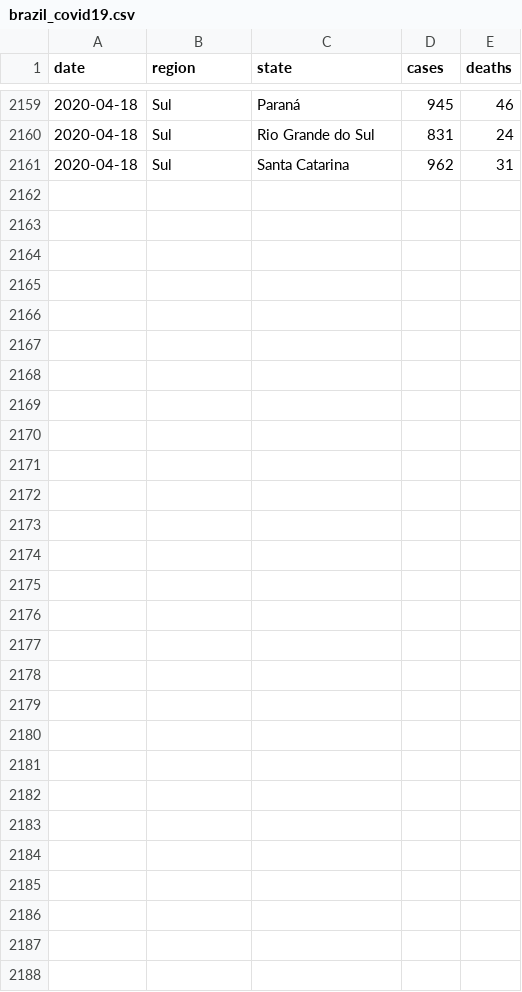
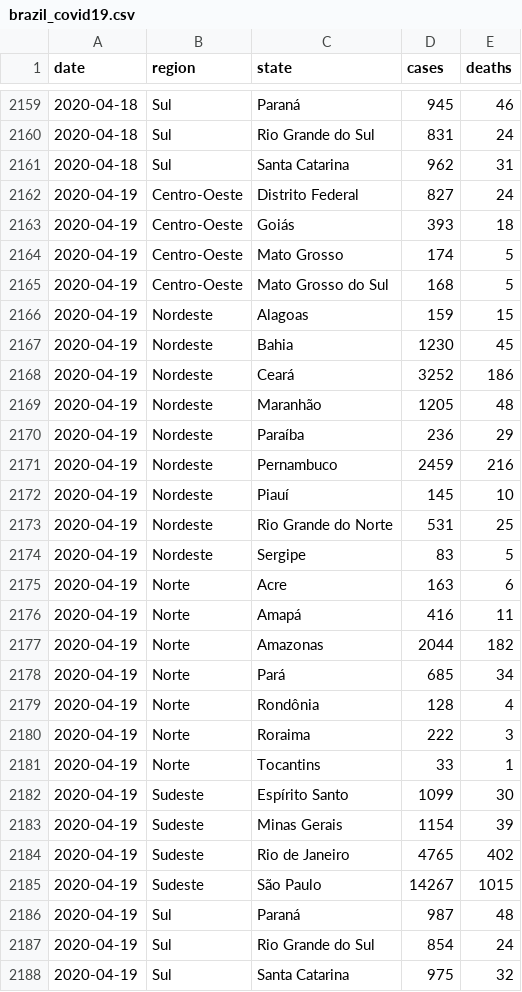
Before and after one commit to niltontac/EspAnalise-EngDados, a CSV file: data/covid19_brazil_data/brazil_covid19.csv, drawn as a sheet; only a part is shown, gaps mark what is left out.

Commit message:
Add files via upload

```diff
--- a/data/covid19_brazil_data/brazil_covid19.csv
+++ b/data/covid19_brazil_data/brazil_covid19.csv
@@ -2161 +2161,28 @@ date,region,state,cases,deaths
 2020-04-18,Sul,Santa Catarina,962,31
+2020-04-19,Centro-Oeste,Distrito Federal,827,24
+2020-04-19,Centro-Oeste,Goiás,393,18
+2020-04-19,Centro-Oeste,Mato Grosso,174,5
+2020-04-19,Centro-Oeste,Mato Grosso do Sul,168,5
+2020-04-19,Nordeste,Alagoas,159,15
+2020-04-19,Nordeste,Bahia,1230,45
+2020-04-19,Nordeste,Ceará,3252,186
+2020-04-19,Nordeste,Maranhão,1205,48
+2020-04-19,Nordeste,Paraíba,236,29
+2020-04-19,Nordeste,Pernambuco,2459,216
+2020-04-19,Nordeste,Piauí,145,10
+2020-04-19,Nordeste,Rio Grande do Norte,531,25
+2020-04-19,Nordeste,Sergipe,83,5
+2020-04-19,Norte,Acre,163,6
+2020-04-19,Norte,Amapá,416,11
+2020-04-19,Norte,Amazonas,2044,182
+2020-04-19,Norte,Pará,685,34
+2020-04-19,Norte,Rondônia,128,4
+2020-04-19,Norte,Roraima,222,3
+2020-04-19,Norte,Tocantins,33,1
+2020-04-19,Sudeste,Espírito Santo,1099,30
+2020-04-19,Sudeste,Minas Gerais,1154,39
+2020-04-19,Sudeste,Rio de Janeiro,4765,402
+2020-04-19,Sudeste,São Paulo,14267,1015
+2020-04-19,Sul,Paraná,987,48
+2020-04-19,Sul,Rio Grande do Sul,854,24
+2020-04-19,Sul,Santa Catarina,975,32
```
